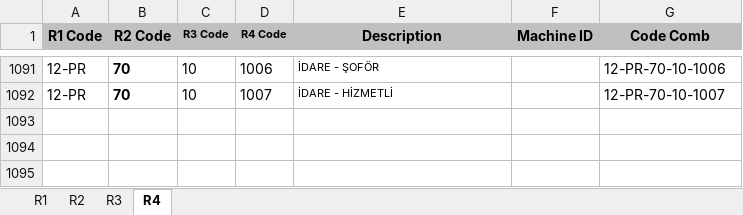
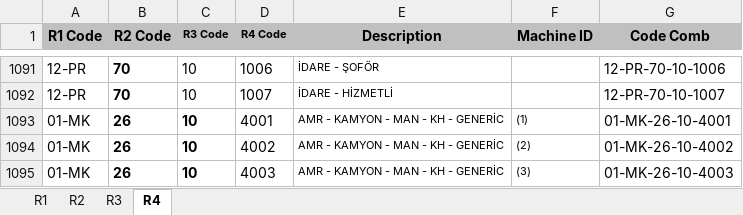
Before and after one commit to roo177/ykyth-backend, an Excel workbook: backend/libraries/management/documents/r_codes.xlsx, sheet R4, drawn as a sheet; only a part is shown, gaps mark what is left out; values as stored, in another font and other column widths than the file's, no borders; the diff names each change by its address in the sheet, - before the commit and + after, or states it on an @@ line.

```diff
--- a/backend/libraries/management/documents/r_codes.xlsx (sheet R4)
+++ b/backend/libraries/management/documents/r_codes.xlsx (sheet R4)
+row 1093: 01-MK | 26 | 10 | 4001 | AMR - KAMYON - MAN - KH - GENERİC | (1) | 01-MK-26-10-4001
+row 1094: 01-MK | 26 | 10 | 4002 | AMR - KAMYON - MAN - KH - GENERİC | (2) | 01-MK-26-10-4002
+row 1095: 01-MK | 26 | 10 | 4003 | AMR - KAMYON - MAN - KH - GENERİC | (3) | 01-MK-26-10-4003
```
Also changed, not shown: backend/expense/management/documents/t_exp_analysis_2408_2.xlsx, backend/expense/management/documents/t_exp_qty_2408.xlsx, 25 other files.
